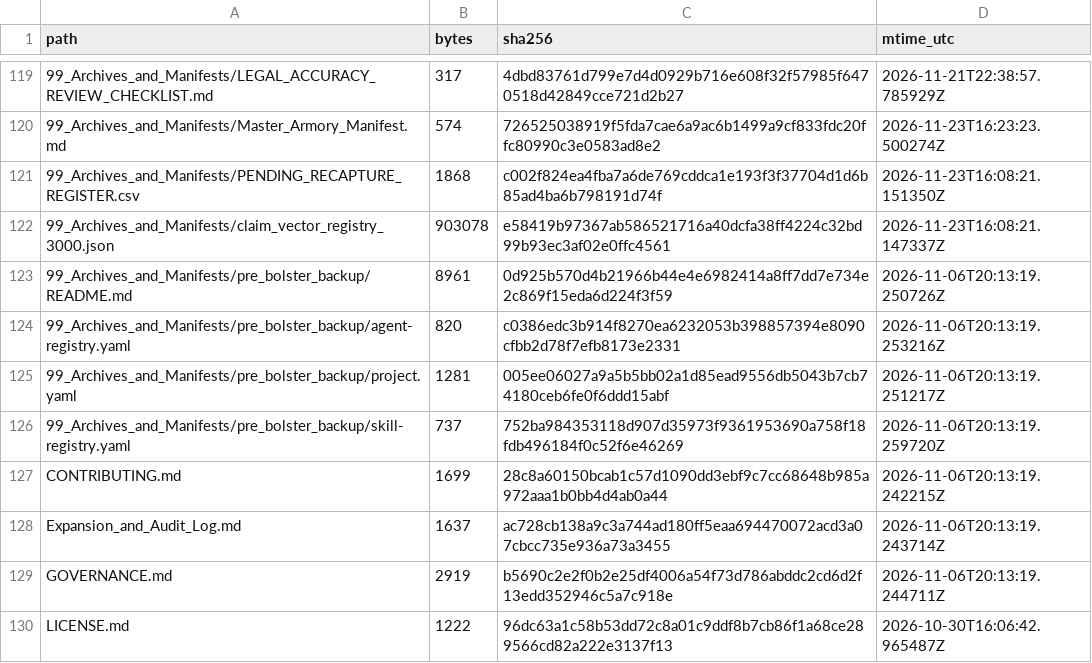
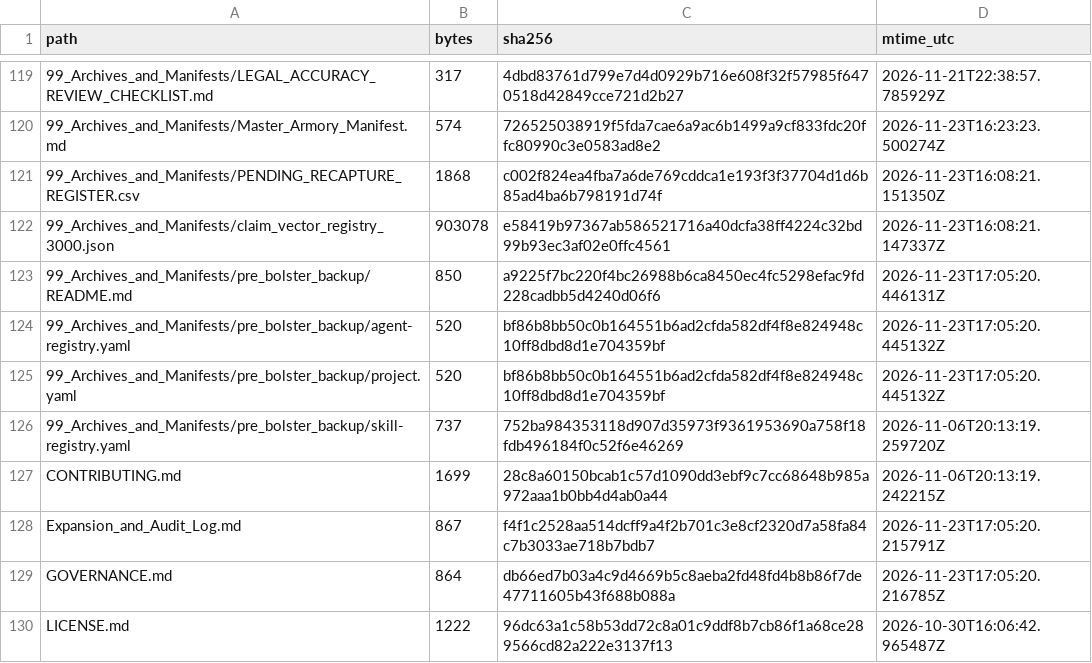
Before and after one commit to GlobalRestitutionAlliance/turtle-island-us-ak-alatna-village-master-litigation, a CSV file: 99_Archives_and_Manifests/MANIFEST_SHA256.csv, drawn as a sheet; only a part is shown, gaps mark what is left out; the diff covers the shown part only.

```diff
--- a/99_Archives_and_Manifests/MANIFEST_SHA256.csv
+++ b/99_Archives_and_Manifests/MANIFEST_SHA256.csv
@@ -122,9 +122,9 @@ path,bytes,sha256,mtime_utc
 99_Archives_and_Manifests/claim_vector_registry_3000.json,903078,e58419b97367ab586521716a40dcfa38ff4224c32bd99b93ec3af02e0ffc4561,2026-11-23T16:08:21.147337Z
-99_Archives_and_Manifests/pre_bolster_backup/README.md,8961,0d925b570d4b21966b44e4e6982414a8ff7dd7e734e2c869f15eda6d224f3f59,2026-11-06T20:13:19.250726Z
-99_Archives_and_Manifests/pre_bolster_backup/agent-registry.yaml,820,c0386edc3b914f8270ea6232053b398857394e8090cfbb2d78f7efb8173e2331,2026-11-06T20:13:19.253216Z
-99_Archives_and_Manifests/pre_bolster_backup/project.yaml,1281,005ee06027a9a5b5bb02a1d85ead9556db5043b7cb74180ceb6fe0f6ddd15abf,2026-11-06T20:13:19.251217Z
+99_Archives_and_Manifests/pre_bolster_backup/README.md,850,a9225f7bc220f4bc26988b6ca8450ec4fc5298efac9fd228cadbb5d4240d06f6,2026-11-23T17:05:20.446131Z
+99_Archives_and_Manifests/pre_bolster_backup/agent-registry.yaml,520,bf86b8bb50c0b164551b6ad2cfda582df4f8e824948c10ff8dbd8d1e704359bf,2026-11-23T17:05:20.445132Z
+99_Archives_and_Manifests/pre_bolster_backup/project.yaml,520,bf86b8bb50c0b164551b6ad2cfda582df4f8e824948c10ff8dbd8d1e704359bf,2026-11-23T17:05:20.445132Z
 99_Archives_and_Manifests/pre_bolster_backup/skill-registry.yaml,737,752ba984353118d907d35973f9361953690a758f18fdb496184f0c52f6e46269,2026-11-06T20:13:19.259720Z
 CONTRIBUTING.md,1699,28c8a60150bcab1c57d1090dd3ebf9c7cc68648b985a972aaa1b0bb4d4ab0a44,2026-11-06T20:13:19.242215Z
-Expansion_and_Audit_Log.md,1637,ac728cb138a9c3a744ad180ff5eaa694470072acd3a07cbcc735e936a73a3455,2026-11-06T20:13:19.243714Z
-GOVERNANCE.md,2919,b5690c2e2f0b2e25df4006a54f73d786abddc2cd6d2f13edd352946c5a7c918e,2026-11-06T20:13:19.244711Z
+Expansion_and_Audit_Log.md,867,f4f1c2528aa514dcff9a4f2b701c3e8cf2320d7a58fa84c7b3033ae718b7bdb7,2026-11-23T17:05:20.215791Z
+GOVERNANCE.md,864,db66ed7b03a4c9d4669b5c8aeba2fd48fd4b8b86f7de47711605b43f688b088a,2026-11-23T17:05:20.216785Z
 LICENSE.md,1222,96dc63a1c58b53dd72c8a01c9ddf8b7cb86f1a68ce289566cd82a222e3137f13,2026-10-30T16:06:42.965487Z
```
Also changed, not shown: 44 edited cells elsewhere in this file, 20 other files.
